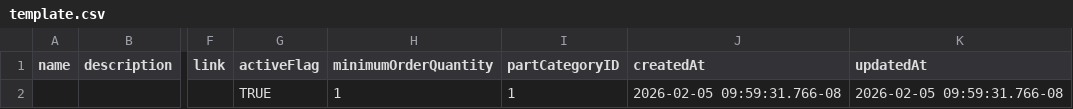
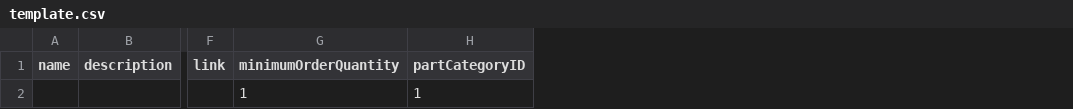
Before and after one commit to akl47/letwinventory-public, a CSV file: frontend/public/assets/template.csv, drawn as a sheet; only a part is shown, gaps mark what is left out; the diff names each change by its address in the sheet, - before the commit and + after, or states it on an @@ line.

Commit message:
updated template.csv and made it read only

```diff
--- a/frontend/public/assets/template.csv
+++ b/frontend/public/assets/template.csv
-column G (activeFlag), row 2: TRUE
-column J (createdAt), row 2: 2026-02-05 09:59:31.766-08
-column K (updatedAt), row 2: 2026-02-05 09:59:31.766-08
```
